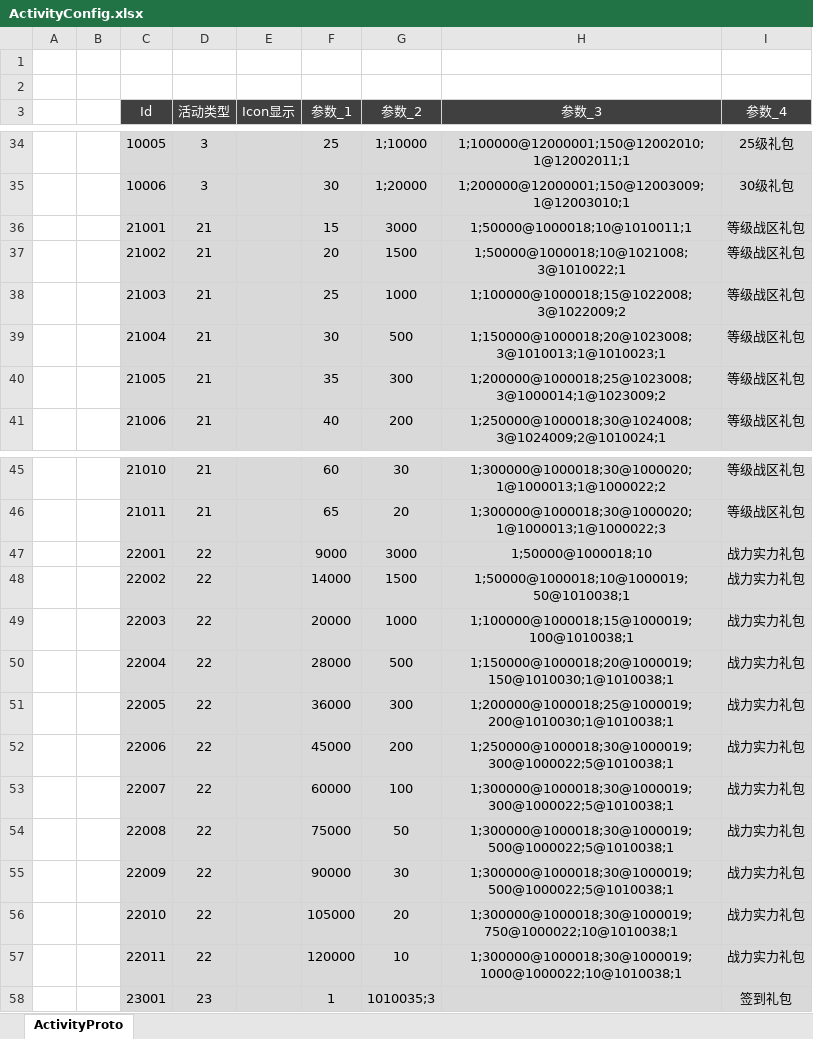
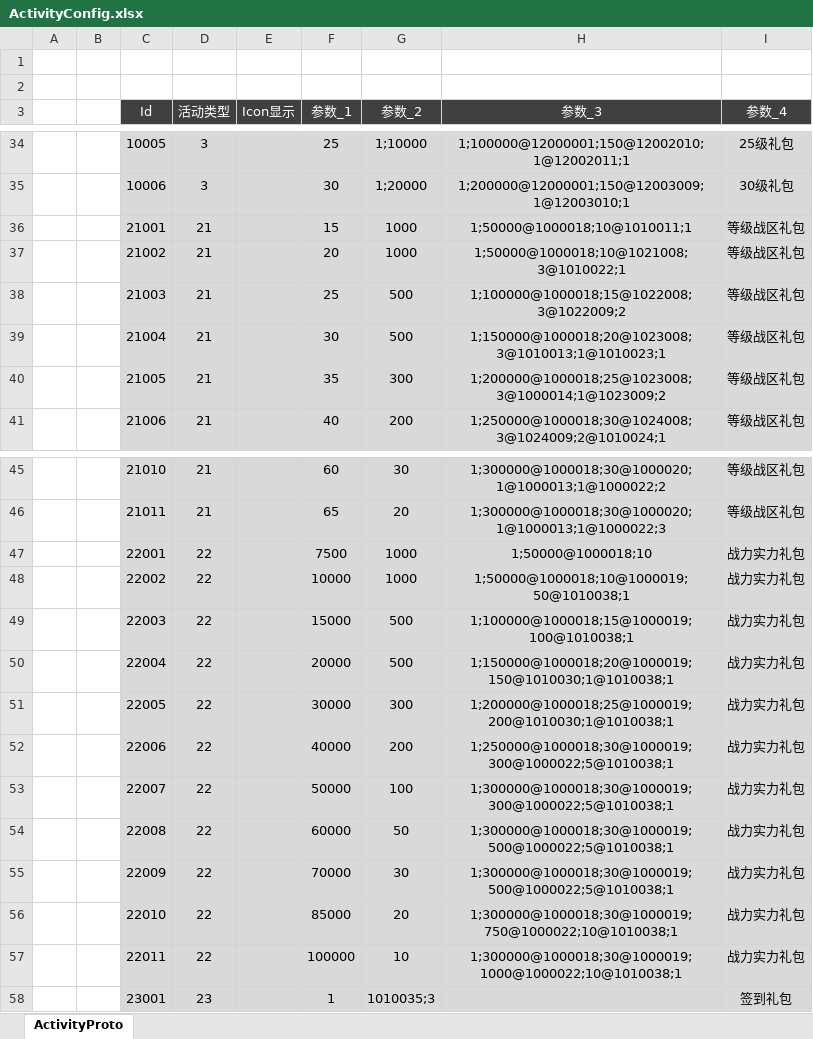
Before and after one commit to csyinghuochong/mengjing, an Excel workbook: Unity/Assets/Config/Excel/ActivityConfig.xlsx, sheet ActivityProto, drawn as a sheet; only a part is shown, gaps mark what is left out; values as stored, in another font and other column widths than the file's, no borders; table styles not drawn; the diff names each change by its address in the sheet, - before the commit and + after, or states it on an @@ line.

```diff
--- a/Unity/Assets/Config/Excel/ActivityConfig.xlsx (sheet ActivityProto)
+++ b/Unity/Assets/Config/Excel/ActivityConfig.xlsx (sheet ActivityProto)
-G36 (参数_2): 3000
+G36 (参数_2): 1000
-G37 (参数_2): 1500
+G37 (参数_2): 1000
-G38 (参数_2): 1000
+G38 (参数_2): 500
-F47 (参数_1): 9000
+F47 (参数_1): 7500
-G47 (参数_2): 3000
+G47 (参数_2): 1000
-F48 (参数_1): 14000
+F48 (参数_1): 10000
-G48 (参数_2): 1500
+G48 (参数_2): 1000
-F49 (参数_1): 20000
+F49 (参数_1): 15000
-G49 (参数_2): 1000
+G49 (参数_2): 500
-F50 (参数_1): 28000
+F50 (参数_1): 20000
-F51 (参数_1): 36000
+F51 (参数_1): 30000
-F52 (参数_1): 45000
+F52 (参数_1): 40000
-F53 (参数_1): 60000
+F53 (参数_1): 50000
-F54 (参数_1): 75000
+F54 (参数_1): 60000
-F55 (参数_1): 90000
+F55 (参数_1): 70000
-F56 (参数_1): 105000
+F56 (参数_1): 85000
-F57 (参数_1): 120000
+F57 (参数_1): 100000
```
Also changed, not shown: 3 other files.
